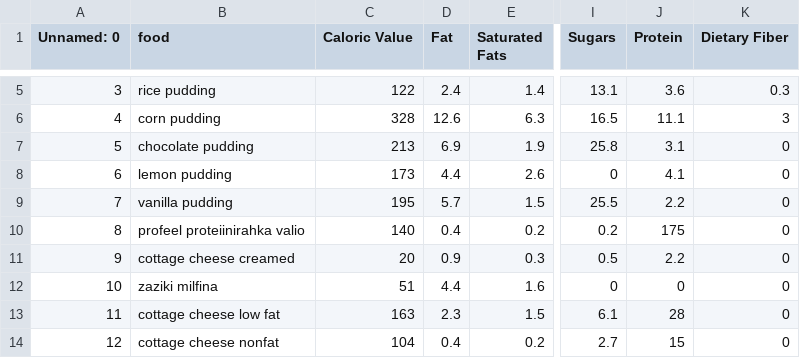
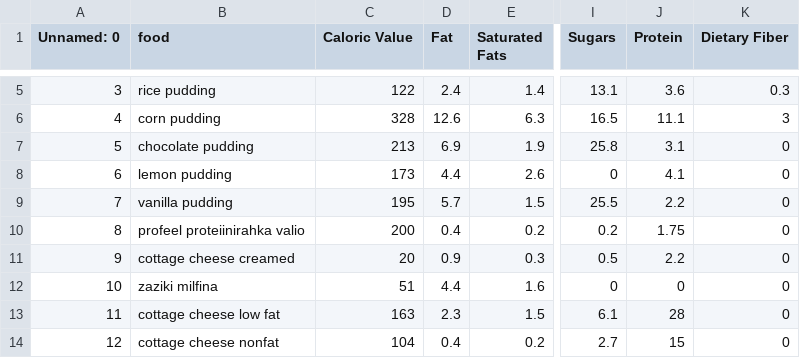
Before and after one commit to khanhhsd/chatbot, a CSV file: DataBase/archive/FINAL FOOD DATASET/FOOD-DATA-GROUP4.csv, drawn as a sheet; only a part is shown, gaps mark what is left out; the diff names each change by its address in the sheet, - before the commit and + after, or states it on an @@ line.

Commit message:
Add files via upload

```diff
--- a/DataBase/archive/FINAL FOOD DATASET/FOOD-DATA-GROUP4.csv
+++ b/DataBase/archive/FINAL FOOD DATASET/FOOD-DATA-GROUP4.csv
-C10 (Caloric Value): 140
+C10 (Caloric Value): 200
-J10 (Protein): 175
+J10 (Protein): 1.75
```
